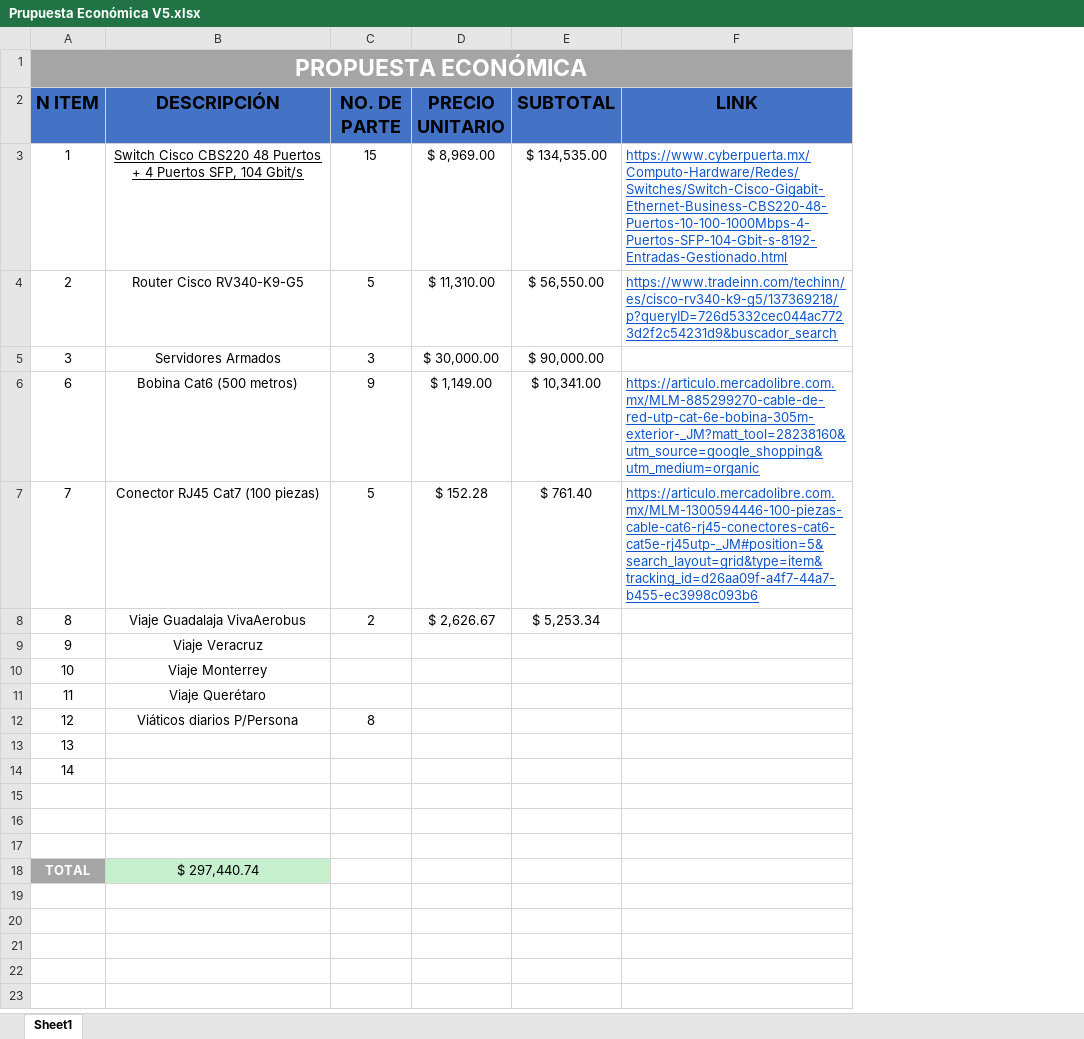
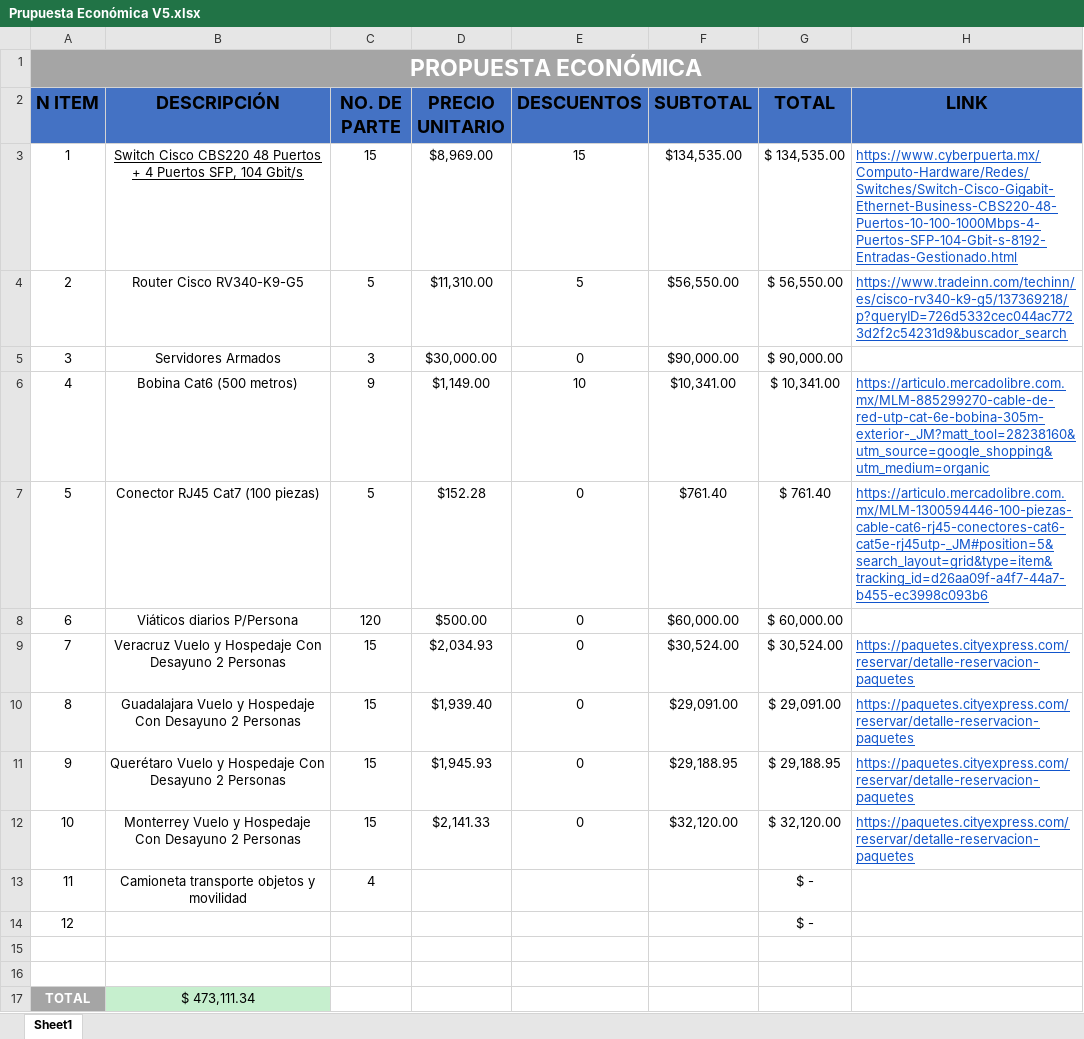
Before and after one commit to aldo-barrios10/ProyectoRedes, an Excel workbook: Ventas/Propuesta Económica/Prupuesta Económica V5.xlsx, sheet Sheet1, drawn as a sheet; values as stored, in another font and other column widths than the file's, no borders; table styles not drawn; removed rows and columns are numbered as before the commit, all else as after; the diff names each change by its address in the sheet, - before the commit and + after, or states it on an @@ line.

Commit message:
Se agregan costos de vuelos y comida

```diff
--- a/Ventas/Propuesta Económica/Prupuesta Económica V5.xlsx (sheet Sheet1)
+++ b/Ventas/Propuesta Económica/Prupuesta Económica V5.xlsx (sheet Sheet1)
+column E (DESCUENTOS), rows 3-5: 15 | 5 | 0; rows 8-12: all 0
+column G (TOTAL), rows 3-5: $ 134,535.00 | $ 56,550.00 | $ 90,000.00; rows 8-14: $ 60,000.00 | $ 30,524.00 | $ 29,091.00 | $ 29,188.95 | $ 32,120.00 | $ - | $ -
-D3 (PRECIO UNITARIO): $ 8,969.00
+D3 (PRECIO UNITARIO): $8,969.00
-F3 (SUBTOTAL): $ 134,535.00
+F3 (SUBTOTAL): $134,535.00
-D4 (PRECIO UNITARIO): $ 11,310.00
+D4 (PRECIO UNITARIO): $11,310.00
-F4 (SUBTOTAL): $ 56,550.00
+F4 (SUBTOTAL): $56,550.00
-D5 (PRECIO UNITARIO): $ 30,000.00
+D5 (PRECIO UNITARIO): $30,000.00
-F5 (SUBTOTAL): $ 90,000.00
+F5 (SUBTOTAL): $90,000.00
+row 6: 4 | Bobina Cat6 (500 metros) | 9 | $1,149.00 | 10 | $10,341.00 | $ 10,341.00 | https://articulo.mercadolibre.com.mx/MLM-885299270-cable-de-red-utp-cat-6e-bobina-305m-exterior-_JM?matt_tool=28238160&utm_source=google_shopping&utm_medium=organic
+row 7: 5 | Conector RJ45 Cat7 (100 piezas) | 5 | $152.28 | 0 | $761.40 | $ 761.40 | https://articulo.mercadolibre.com.mx/MLM-1300594446-100-piezas-cable-cat6-rj45-conectores-cat6-cat5e-rj45utp-_JM#position=5&search_layout=grid&type=item&tracking_id=d26aa09f-a4f7-44a7-b455-ec3998c093b6
-B8 (DESCRIPCIÓN): Bobina Cat6 (500 metros)
+B8 (DESCRIPCIÓN): Viáticos diarios P/Persona
-C8 (NO. DE PARTE): 9
+C8 (NO. DE PARTE): 120
-D8 (PRECIO UNITARIO): $ 1,149.00
+D8 (PRECIO UNITARIO): $500.00
-F8 (SUBTOTAL): $ 10,341.00
+F8 (SUBTOTAL): $60,000.00
-H8 (LINK): https://articulo.mercadolibre.com.mx/MLM-885299270-cable-de-red-utp-cat-6e-bobina-305m-exterior-_JM?matt_tool=28238160&utm_source=google_shopping&utm_medium=organic
+H8 (LINK): (empty)
-B9 (DESCRIPCIÓN): Conector RJ45 Cat7 (100 piezas)
+B9 (DESCRIPCIÓN): Veracruz Vuelo y Hospedaje Con Desayuno 2 Personas
-C9 (NO. DE PARTE): 5
+C9 (NO. DE PARTE): 15
-D9 (PRECIO UNITARIO): $ 152.28
+D9 (PRECIO UNITARIO): $2,034.93
-F9 (SUBTOTAL): $ 761.40
+F9 (SUBTOTAL): $30,524.00
-H9 (LINK): https://articulo.mercadolibre.com.mx/MLM-1300594446-100-piezas-cable-cat6-rj45-conectores-cat6-cat5e-rj45utp-_JM#position=5&search_layout=grid&type=item&tracking_id=d26aa09f-a4f7-44a7-b455-ec3998c093b6
+H9 (LINK): https://paquetes.cityexpress.com/reservar/detalle-reservacion-paquetes
-B10 (DESCRIPCIÓN): Viaje Guadalaja VivaAerobus
+B10 (DESCRIPCIÓN): Guadalajara Vuelo y Hospedaje Con Desayuno 2 Personas
-C10 (NO. DE PARTE): 2
+C10 (NO. DE PARTE): 15
-D10 (PRECIO UNITARIO): $ 2,626.67
+D10 (PRECIO UNITARIO): $1,939.40
-F10 (SUBTOTAL): $ 5,253.34
+F10 (SUBTOTAL): $29,091.00
-H10:H12 (LINK): (empty)
+H10:H12 (LINK): https://paquetes.cityexpress.com/reservar/detalle-reservacion-paquetes
-B11 (DESCRIPCIÓN): Viaje Veracruz
+B11 (DESCRIPCIÓN): Querétaro Vuelo y Hospedaje Con Desayuno 2 Personas
-C11:C12 (NO. DE PARTE): (empty)
+C11:C12 (NO. DE PARTE): 15
-D11 (PRECIO UNITARIO): (empty)
+D11 (PRECIO UNITARIO): $1,945.93
-F11 (SUBTOTAL): (empty)
+F11 (SUBTOTAL): $29,188.95
-B12 (DESCRIPCIÓN): Viaje Monterrey
+B12 (DESCRIPCIÓN): Monterrey Vuelo y Hospedaje Con Desayuno 2 Personas
-D12 (PRECIO UNITARIO): (empty)
+D12 (PRECIO UNITARIO): $2,141.33
-F12 (SUBTOTAL): (empty)
+F12 (SUBTOTAL): $32,120.00
-B13 (DESCRIPCIÓN): Viaje Querétaro
+B13 (DESCRIPCIÓN): Camioneta transporte objetos y movilidad
-C13 (NO. DE PARTE): (empty)
+C13 (NO. DE PARTE): 4
-B14 (DESCRIPCIÓN): Viáticos diarios P/Persona
+B14 (DESCRIPCIÓN): (empty)
-C14 (NO. DE PARTE): 8
+C14 (NO. DE PARTE): (empty)
-row 13: 13
-row 14: 14
-row 17: (empty)
-B17 (DESCRIPCIÓN): $ 297,440.74
+B17 (DESCRIPCIÓN): $ 473,111.34
```
